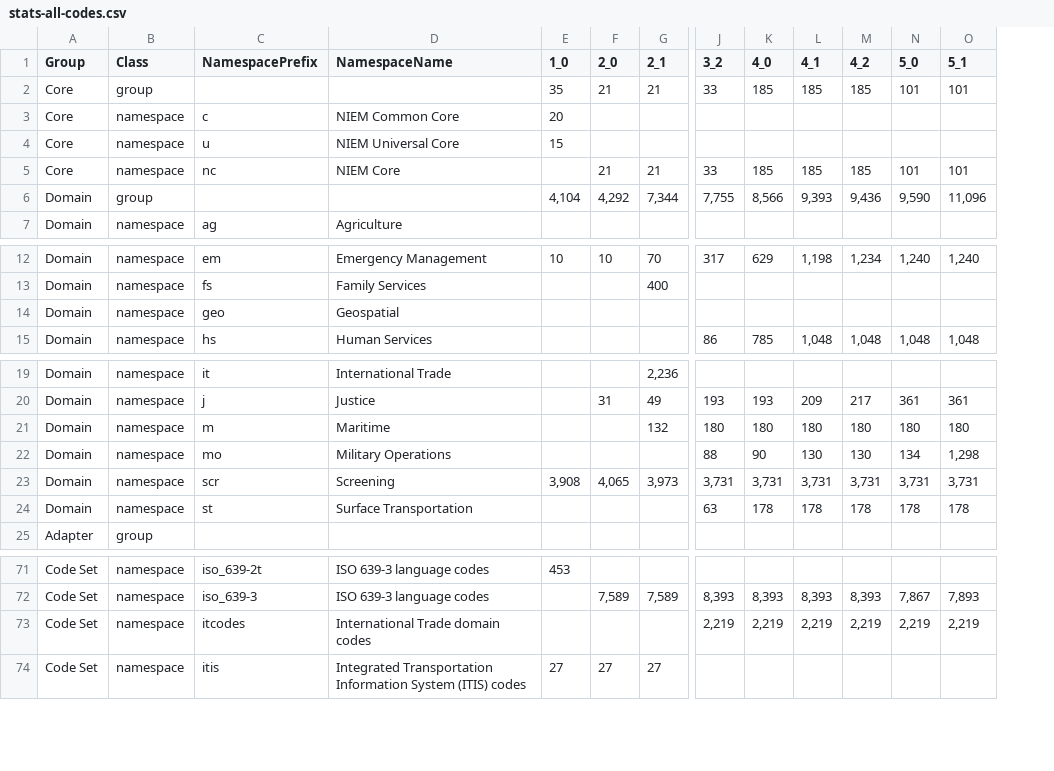
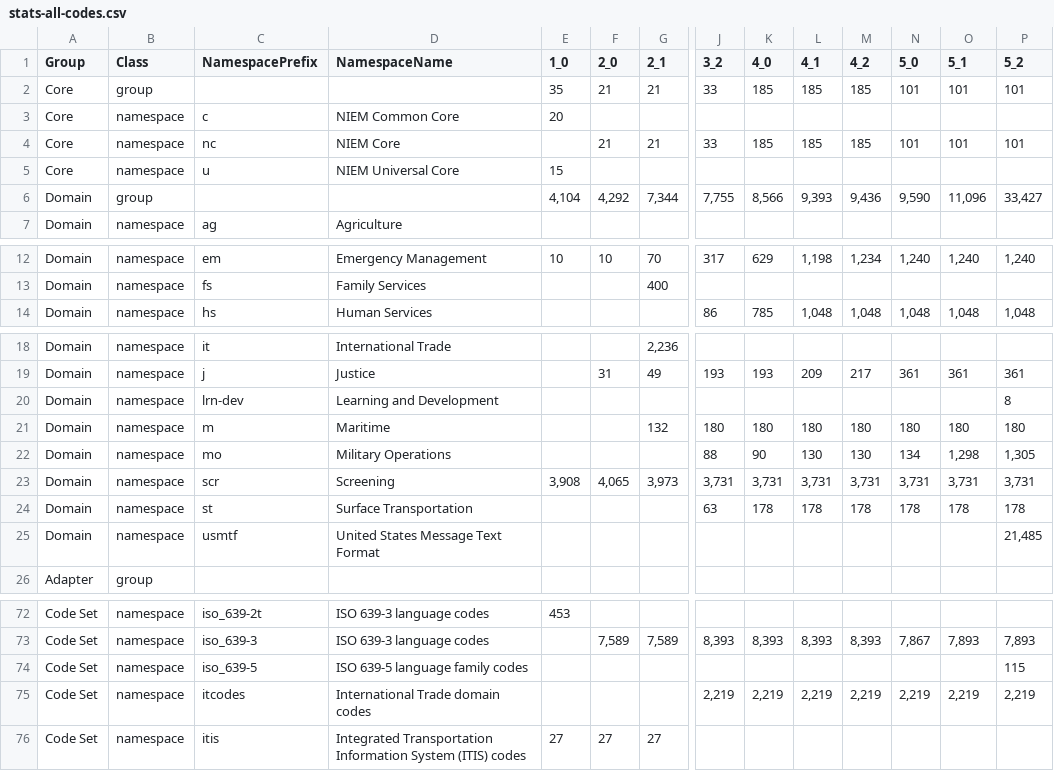
Before and after one commit to NIEM/NIEM.github.io, a CSV file: _data/model/stats/stats-all-codes.csv, drawn as a sheet; only a part is shown, gaps mark what is left out; removed rows and columns are numbered as before the commit, all else as after; rows hold the shown columns only; the diff names each change by its address in the sheet, - before the commit and + after, or states it on an @@ line.

```diff
--- a/_data/model/stats/stats-all-codes.csv
+++ b/_data/model/stats/stats-all-codes.csv
+column P (5_2), row 2: 101; row 6: 33,427; rows 12-14: 1,240 |  | 1,048; row 19: 361; rows 21-24: 180 | 1,305 | 3,731 | 178; row 73: 7,893; row 75: 2,219
@@ row 5 moved to row 4: Core @@
-row 14: Domain | namespace | geo | Geospatial
+row 20: Domain | namespace | lrn-dev | Learning and Development |  |  |  |  |  |  |  |  |  | 8
+row 25: Domain | namespace | usmtf | United States Message Text Format |  |  |  |  |  |  |  |  |  | 21,485
+row 74: Code Set | namespace | iso_639-5 | ISO 639-5 language family codes |  |  |  |  |  |  |  |  |  | 115
```
Also changed, not shown: _data/model/stats/stats-all-properties.csv, _data/model/stats/stats-all-types.csv, 6 other files.
